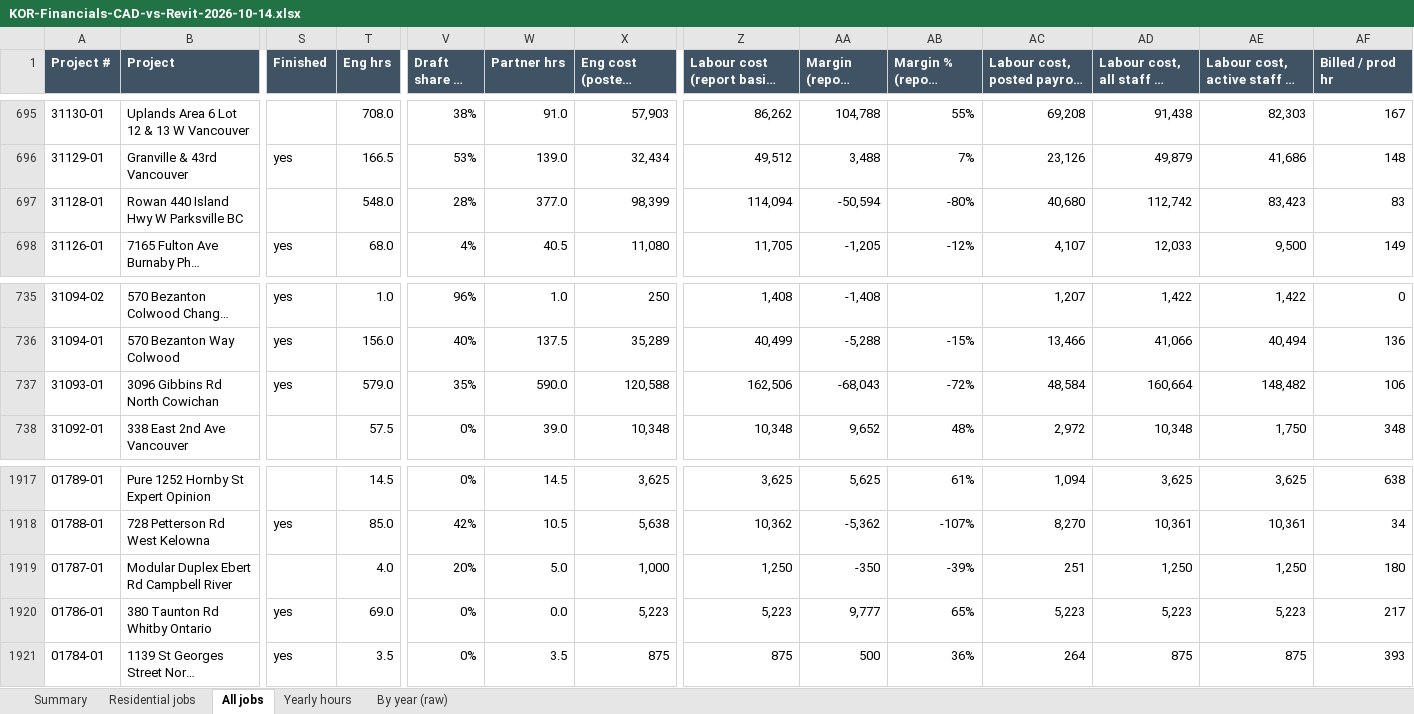
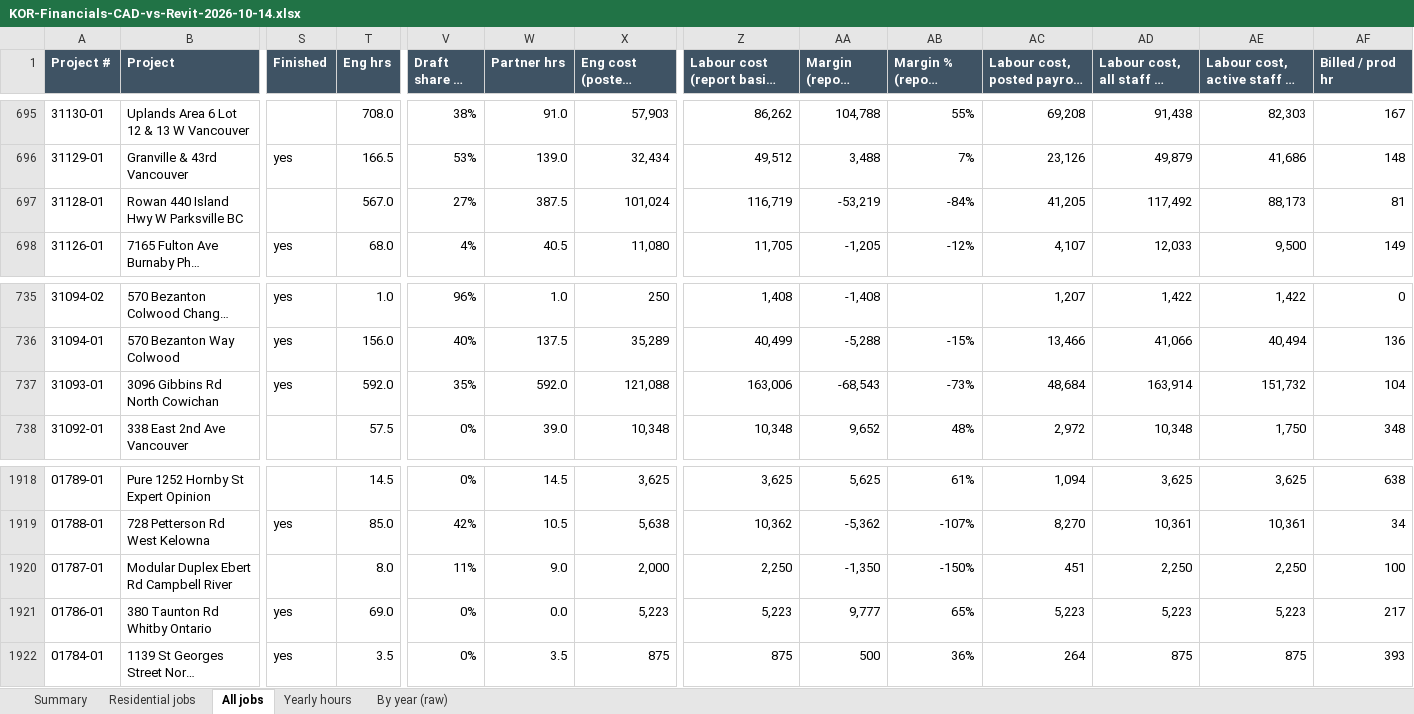
Before and after one commit to ilalonde1/Operations, an Excel workbook: docs/KOR-Financials-CAD-vs-Revit-2026-10-14.xlsx, sheet All jobs, drawn as a sheet; only a part is shown, gaps mark what is left out; long unchanged cells end in …; values as stored, in another font and other column widths than the file's, no borders; addresses are those after the commit; the diff covers the shown part only; the diff names each change by its address in the sheet, - before the commit and + after, or states it on an @@ line.

```diff
--- a/docs/KOR-Financials-CAD-vs-Revit-2026-10-14.xlsx (sheet All jobs)
+++ b/docs/KOR-Financials-CAD-vs-Revit-2026-10-14.xlsx (sheet All jobs)
-T697 (Eng hrs): 548.0
+T697 (Eng hrs): 567.0
-V697 (Draft share of hrs): 28%
+V697 (Draft share of hrs): 27%
-W697 (Partner hrs): 377.0
+W697 (Partner hrs): 387.5
-X697 (Eng cost (posted, partners $250)): 98,399
+X697 (Eng cost (posted, partners $250)): 101,024
-Z697: 114,094
+Z697: 116,719
-AA697 (Margin (report basis)): -50,594
+AA697 (Margin (report basis)): -53,219
-AB697 (Margin % (report basis)): -80%
+AB697 (Margin % (report basis)): -84%
-AC697: 40,680
+AC697: 41,205
-AD697: 112,742
+AD697: 117,492
-AE697: 83,423
+AE697: 88,173
-AF697 (Billed / prod hr): 83
+AF697 (Billed / prod hr): 81
-T737 (Eng hrs): 579.0
+T737 (Eng hrs): 592.0
-W737 (Partner hrs): 590.0
+W737 (Partner hrs): 592.0
-X737 (Eng cost (posted, partners $250)): 120,588
+X737 (Eng cost (posted, partners $250)): 121,088
-Z737: 162,506
+Z737: 163,006
-AA737 (Margin (report basis)): -68,043
+AA737 (Margin (report basis)): -68,543
-AB737 (Margin % (report basis)): -72%
+AB737 (Margin % (report basis)): -73%
-AC737: 48,584
+AC737: 48,684
-AD737: 160,664
+AD737: 163,914
-AE737: 148,482
+AE737: 151,732
-AF737 (Billed / prod hr): 106
+AF737 (Billed / prod hr): 104
-T1920 (Eng hrs): 4.0
+T1920 (Eng hrs): 8.0
-V1920 (Draft share of hrs): 20%
+V1920 (Draft share of hrs): 11%
-W1920 (Partner hrs): 5.0
+W1920 (Partner hrs): 9.0
-X1920 (Eng cost (posted, partners $250)): 1,000
+X1920 (Eng cost (posted, partners $250)): 2,000
-Z1920: 1,250
+Z1920: 2,250
-AA1920 (Margin (report basis)): -350
+AA1920 (Margin (report basis)): -1,350
-AB1920 (Margin % (report basis)): -39%
+AB1920 (Margin % (report basis)): -150%
-AC1920: 251
+AC1920: 451
-AD1920: 1,250
+AD1920: 2,250
-AE1920: 1,250
+AE1920: 2,250
-AF1920 (Billed / prod hr): 180
+AF1920 (Billed / prod hr): 100
```
Also changed, not shown: 1 added row and 40 edited cells elsewhere in this sheet, sheet Residential jobs, sheet By year (raw), sheet Summary, sheet Yearly hours, 13 other files.
